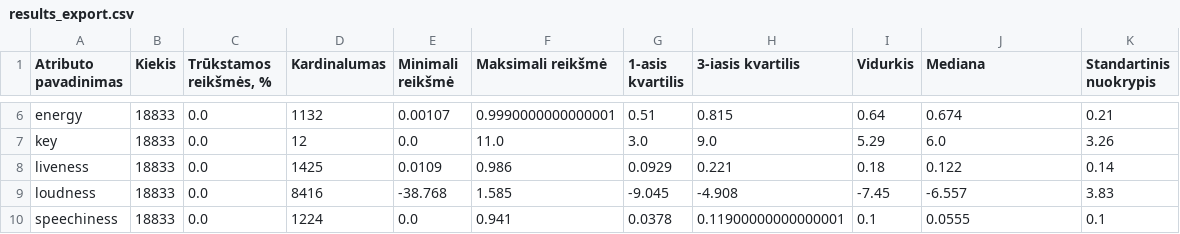
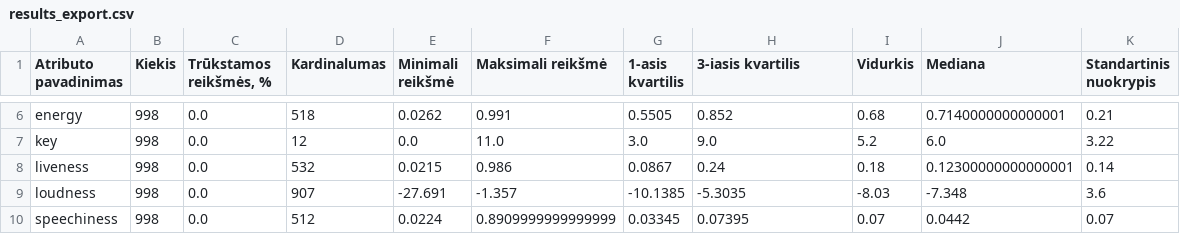
Before and after one commit to ArvApu/KTU-Intelektika, a CSV file: results_export.csv, drawn as a sheet; only a part is shown, gaps mark what is left out; the diff covers the shown part only; the diff names each change by its address in the sheet, - before the commit and + after, or states it on an @@ line.

```diff
--- a/results_export.csv
+++ b/results_export.csv
-B6:B10 (Kiekis): 18833
+B6:B10 (Kiekis): 998
-D6 (Kardinalumas): 1132
+D6 (Kardinalumas): 518
-E6 (Minimali reikšmė): 0.00107
+E6 (Minimali reikšmė): 0.0262
-F6 (Maksimali reikšmė): 0.9990000000000001
+F6 (Maksimali reikšmė): 0.991
-G6 (1-asis kvartilis): 0.51
+G6 (1-asis kvartilis): 0.5505
-H6 (3-iasis kvartilis): 0.815
+H6 (3-iasis kvartilis): 0.852
-I6 (Vidurkis): 0.64
+I6 (Vidurkis): 0.68
-J6 (Mediana): 0.674
+J6 (Mediana): 0.7140000000000001
-I7 (Vidurkis): 5.29
+I7 (Vidurkis): 5.2
-K7 (Standartinis nuokrypis): 3.26
+K7 (Standartinis nuokrypis): 3.22
-D8 (Kardinalumas): 1425
+D8 (Kardinalumas): 532
-E8 (Minimali reikšmė): 0.0109
+E8 (Minimali reikšmė): 0.0215
-G8 (1-asis kvartilis): 0.0929
+G8 (1-asis kvartilis): 0.0867
-H8 (3-iasis kvartilis): 0.221
+H8 (3-iasis kvartilis): 0.24
-J8 (Mediana): 0.122
+J8 (Mediana): 0.12300000000000001
-D9 (Kardinalumas): 8416
+D9 (Kardinalumas): 907
-E9 (Minimali reikšmė): -38.768
+E9 (Minimali reikšmė): -27.691
-F9 (Maksimali reikšmė): 1.585
+F9 (Maksimali reikšmė): -1.357
-G9 (1-asis kvartilis): -9.045
+G9 (1-asis kvartilis): -10.1385
-H9 (3-iasis kvartilis): -4.908
+H9 (3-iasis kvartilis): -5.3035
-I9 (Vidurkis): -7.45
+I9 (Vidurkis): -8.03
-J9 (Mediana): -6.557
+J9 (Mediana): -7.348
-K9 (Standartinis nuokrypis): 3.83
+K9 (Standartinis nuokrypis): 3.6
-D10 (Kardinalumas): 1224
+D10 (Kardinalumas): 512
-E10 (Minimali reikšmė): 0.0
+E10 (Minimali reikšmė): 0.0224
-F10 (Maksimali reikšmė): 0.941
+F10 (Maksimali reikšmė): 0.8909999999999999
-G10 (1-asis kvartilis): 0.0378
+G10 (1-asis kvartilis): 0.03345
-H10 (3-iasis kvartilis): 0.11900000000000001
+H10 (3-iasis kvartilis): 0.07395
-I10 (Vidurkis): 0.1
+I10 (Vidurkis): 0.07
-J10 (Mediana): 0.0555
+J10 (Mediana): 0.0442
-K10 (Standartinis nuokrypis): 0.1
+K10 (Standartinis nuokrypis): 0.07
```
Also changed, not shown: 53 edited cells elsewhere in this file, 9 other files.
